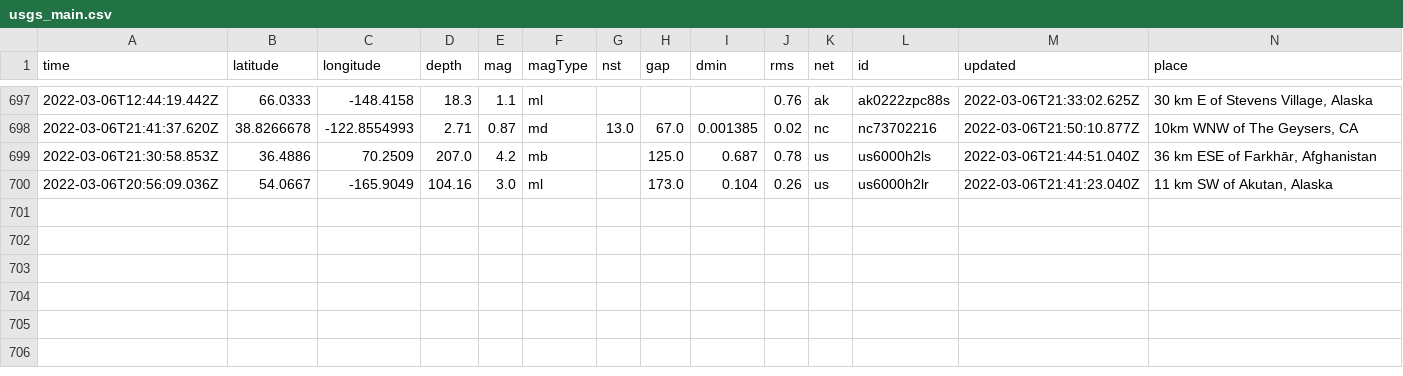
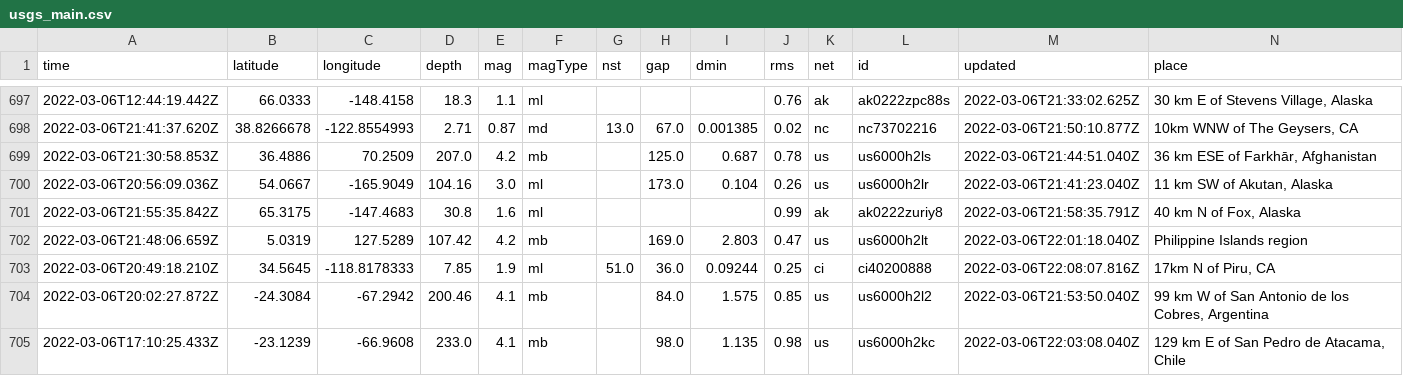
Before and after one commit to jakeneenan/nicar22-github-actions, a CSV file: usgs_main.csv, drawn as a sheet; only a part is shown, gaps mark what is left out; rows hold the shown columns only; the diff names each change by its address in the sheet, - before the commit and + after, or states it on an @@ line.

```diff
--- a/usgs_main.csv
+++ b/usgs_main.csv
+row 701: 2022-03-06T21:55:35.842Z | 65.3175 | -147.4683 | 30.8 | 1.6 | ml |  |  |  | 0.99 | ak | ak0222zuriy8 | 2022-03-06T21:58:35.791Z | 40 km N of Fox, Alaska
+row 702: 2022-03-06T21:48:06.659Z | 5.0319 | 127.5289 | 107.42 | 4.2 | mb |  | 169.0 | 2.803 | 0.47 | us | us6000h2lt | 2022-03-06T22:01:18.040Z | Philippine Islands region
+row 703: 2022-03-06T20:49:18.210Z | 34.5645 | -118.8178333 | 7.85 | 1.9 | ml | 51.0 | 36.0 | 0.09244 | 0.25 | ci | ci40200888 | 2022-03-06T22:08:07.816Z | 17km N of Piru, CA
+row 704: 2022-03-06T20:02:27.872Z | -24.3084 | -67.2942 | 200.46 | 4.1 | mb |  | 84.0 | 1.575 | 0.85 | us | us6000h2l2 | 2022-03-06T21:53:50.040Z | 99 km W of San Antonio de los Cobres, Argentina
+row 705: 2022-03-06T17:10:25.433Z | -23.1239 | -66.9608 | 233.0 | 4.1 | mb |  | 98.0 | 1.135 | 0.98 | us | us6000h2kc | 2022-03-06T22:03:08.040Z | 129 km E of San Pedro de Atacama, Chile
```
